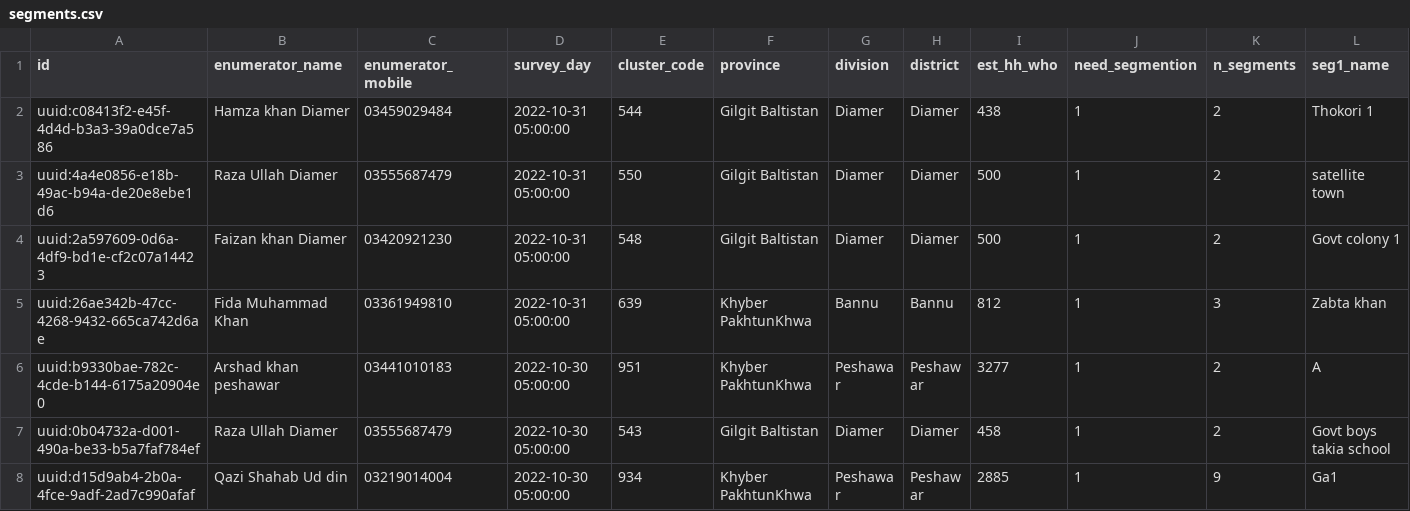
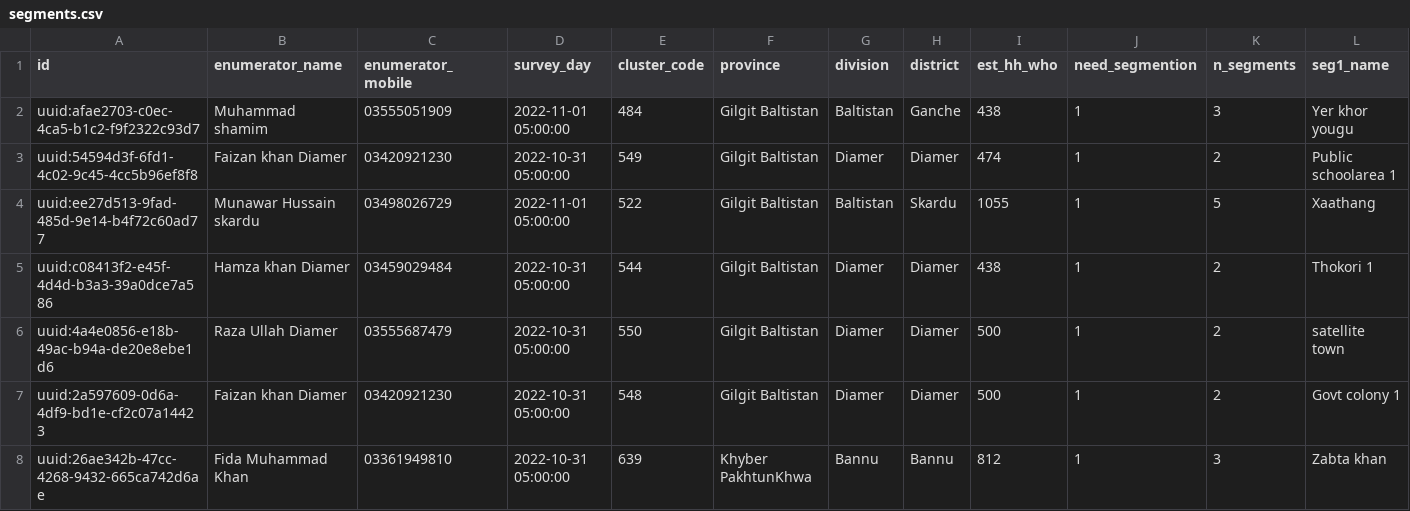
Before and after one commit to saadkhalid90/who-dash, a CSV file: who-dash/Data/segments.csv, drawn as a sheet; only a part is shown; the shorter side is filled out with more unchanged rows; rows hold the shown columns only; the diff names each change by its address in the sheet, - before the commit and + after, or states it on an @@ line.

```diff
--- a/who-dash/Data/segments.csv
+++ b/who-dash/Data/segments.csv
+row 2: uuid:afae2703-c0ec-4ca5-b1c2-f9f2322c93d7 | Muhammad shamim | 03555051909 | 2022-11-01 05:00:00 | 484 | Gilgit Baltistan | Baltistan | Ganche | 438 | 1 | 3 | Yer khor yougu
+row 3: uuid:54594d3f-6fd1-4c02-9c45-4cc5b96ef8f8 | Faizan khan Diamer | 03420921230 | 2022-10-31 05:00:00 | 549 | Gilgit Baltistan | Diamer | Diamer | 474 | 1 | 2 | Public schoolarea 1
+row 4: uuid:ee27d513-9fad-485d-9e14-b4f72c60ad77 | Munawar Hussain skardu | 03498026729 | 2022-11-01 05:00:00 | 522 | Gilgit Baltistan | Baltistan | Skardu | 1055 | 1 | 5 | Xaathang
```
Also changed, not shown: who-dash/Data/summary.csv, 10 other files.
